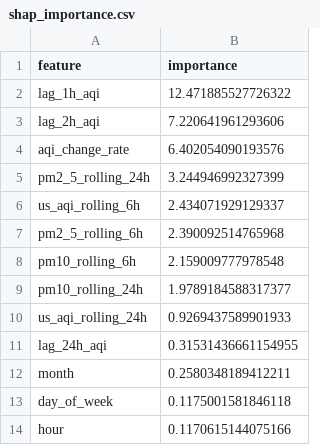
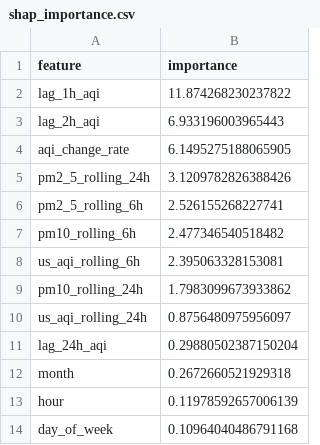
Before and after one commit to ahmed-121174/HazaraAQI_10Pearls, a CSV file: models/shap_importance.csv, drawn as a sheet.

Commit message:
[Daily] Retrained models + updated SHAP importance

```diff
--- a/models/shap_importance.csv
+++ b/models/shap_importance.csv
@@ -1,14 +1,14 @@
 feature,importance
-lag_1h_aqi,12.471885527726322
-lag_2h_aqi,7.220641961293606
-aqi_change_rate,6.402054090193576
-pm2_5_rolling_24h,3.244946992327399
-us_aqi_rolling_6h,2.434071929129337
-pm2_5_rolling_6h,2.390092514765968
-pm10_rolling_6h,2.159009777978548
-pm10_rolling_24h,1.9789184588317377
-us_aqi_rolling_24h,0.9269437589901933
-lag_24h_aqi,0.31531436661154955
-month,0.2580348189412211
-day_of_week,0.1175001581846118
-hour,0.1170615144075166
+lag_1h_aqi,11.874268230237822
+lag_2h_aqi,6.933196003965443
+aqi_change_rate,6.1495275188065905
+pm2_5_rolling_24h,3.1209782826388426
+pm2_5_rolling_6h,2.526155268227741
+pm10_rolling_6h,2.477346540518482
+us_aqi_rolling_6h,2.395063328153081
+pm10_rolling_24h,1.7983099673933862
+us_aqi_rolling_24h,0.8756480975956097
+lag_24h_aqi,0.29880502387150204
+month,0.2672660521929318
+hour,0.11978592657006139
+day_of_week,0.10964040486791168
```
Also changed, not shown: models/training_results.csv, 4 other files.
